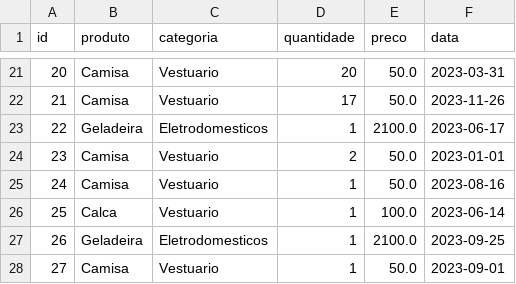
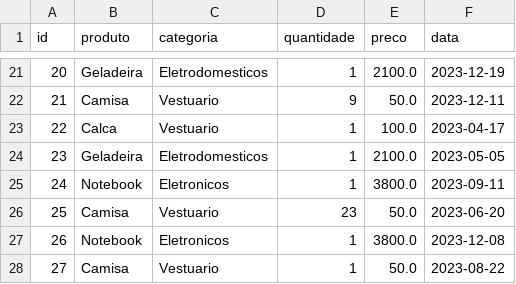
Before and after one commit to kaiquejw/Teste_Analytics_KaiquePatricio, a CSV file: data/data_clean.csv, drawn as a sheet; only a part is shown, gaps mark what is left out; the diff covers the shown part only.

Commit message:
Remove arquivos da raiz e atualiza data/data_clean.csv

```diff
--- a/data/data_clean.csv
+++ b/data/data_clean.csv
@@ -21,8 +21,8 @@ id,produto,categoria,quantidade,preco,data
-20,Camisa,Vestuario,20,50.0,2023-03-31
-21,Camisa,Vestuario,17,50.0,2023-11-26
-22,Geladeira,Eletrodomesticos,1,2100.0,2023-06-17
-23,Camisa,Vestuario,2,50.0,2023-01-01
-24,Camisa,Vestuario,1,50.0,2023-08-16
-25,Calca,Vestuario,1,100.0,2023-06-14
-26,Geladeira,Eletrodomesticos,1,2100.0,2023-09-25
-27,Camisa,Vestuario,1,50.0,2023-09-01
+20,Geladeira,Eletrodomesticos,1,2100.0,2023-12-19
+21,Camisa,Vestuario,9,50.0,2023-12-11
+22,Calca,Vestuario,1,100.0,2023-04-17
+23,Geladeira,Eletrodomesticos,1,2100.0,2023-05-05
+24,Notebook,Eletronicos,1,3800.0,2023-09-11
+25,Camisa,Vestuario,23,50.0,2023-06-20
+26,Notebook,Eletronicos,1,3800.0,2023-12-08
+27,Camisa,Vestuario,1,50.0,2023-08-22
```
Also changed, not shown: 157 edited cells elsewhere in this file, 4 other files.
